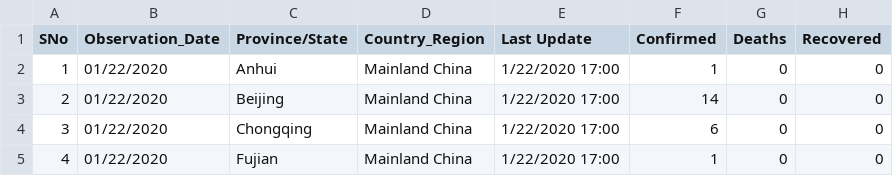
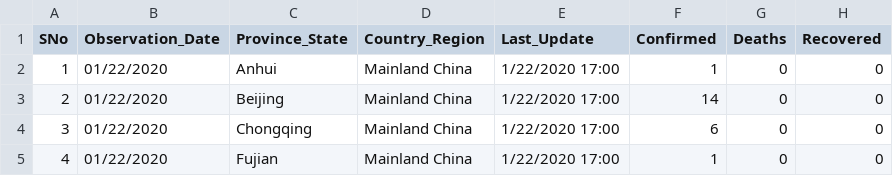
Before and after one commit to sezerp/spark-cov-19-kaggle, a CSV file: data/covid_19_data.csv, drawn as a sheet; only a part is shown.

Commit message:
allow load incomplite data and fit to decired data when loading with typesafe schema

```diff
--- a/data/covid_19_data.csv
+++ b/data/covid_19_data.csv
@@ -1,2 +1,2 @@
-SNo,Observation_Date,Province/State,Country_Region,Last Update,Confirmed,Deaths,Recovered
+SNo,Observation_Date,Province_State,Country_Region,Last_Update,Confirmed,Deaths,Recovered
 1,01/22/2020,Anhui,Mainland China,1/22/2020 17:00,1,0,0
```
Also changed, not shown: 3 other files.
